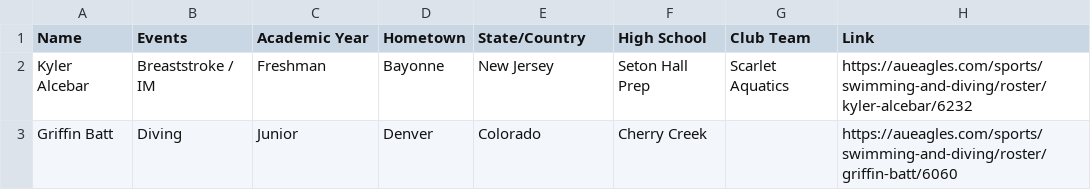
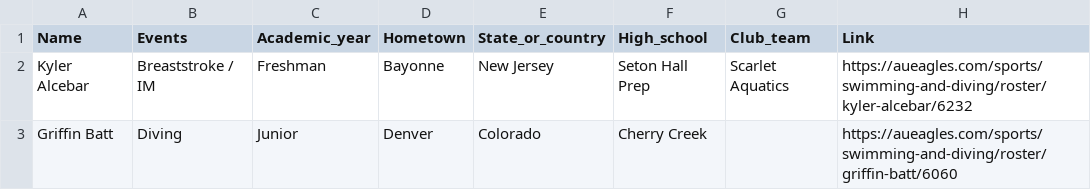
Before and after one commit to owena-b/aueagles-rosters, a CSV file: CSVs/aueagles-mswim-roster.csv, drawn as a sheet; only a part is shown.

```diff
--- a/CSVs/aueagles-mswim-roster.csv
+++ b/CSVs/aueagles-mswim-roster.csv
@@ -1,2 +1,2 @@
-Name,Events,Academic Year,Hometown,State/Country,High School,Club Team,Link
+Name,Events,Academic_year,Hometown,State_or_country,High_school,Club_team,Link
 Kyler Alcebar,Breaststroke / IM,Freshman,Bayonne,New Jersey,Seton Hall Prep,Scarlet Aquatics,https://aueagles.com/sports/swimming-and-diving/roster/kyler-alcebar/6232
```
Also changed, not shown: CSVs/aueagles-msoc-roster.csv, CSVs/aueagles-mtf-roster.csv, 9 other files.
